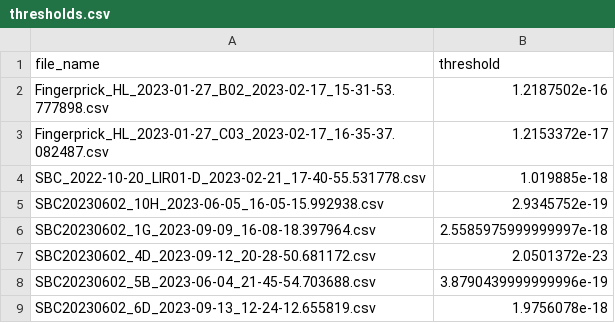
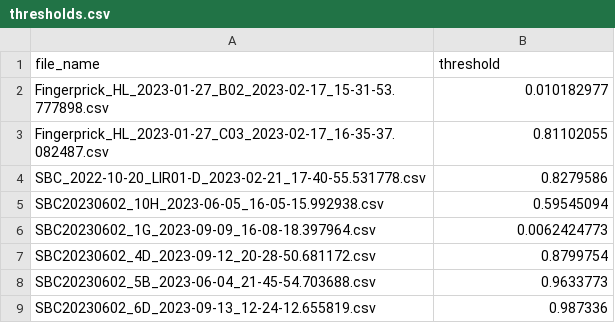
Before and after one commit to ellenjxu/octopi, a CSV file: out/resnet_baseline/thresholds/thresholds.csv, drawn as a sheet.

Commit message:
fix threshold bug

```diff
--- a/out/resnet_baseline/thresholds/thresholds.csv
+++ b/out/resnet_baseline/thresholds/thresholds.csv
@@ -1,9 +1,9 @@
 file_name,threshold
-Fingerprick_HL_2023-01-27_B02_2023-02-17_15-31-53.777898.csv,1.2187502e-16
-Fingerprick_HL_2023-01-27_C03_2023-02-17_16-35-37.082487.csv,1.2153372e-17
-SBC_2022-10-20_LIR01-D_2023-02-21_17-40-55.531778.csv,1.019885e-18
-SBC20230602_10H_2023-06-05_16-05-15.992938.csv,2.9345752e-19
-SBC20230602_1G_2023-09-09_16-08-18.397964.csv,2.5585975999999997e-18
-SBC20230602_4D_2023-09-12_20-28-50.681172.csv,2.0501372e-23
-SBC20230602_5B_2023-06-04_21-45-54.703688.csv,3.8790439999999996e-19
-SBC20230602_6D_2023-09-13_12-24-12.655819.csv,1.9756078e-18
+Fingerprick_HL_2023-01-27_B02_2023-02-17_15-31-53.777898.csv,0.010182977
+Fingerprick_HL_2023-01-27_C03_2023-02-17_16-35-37.082487.csv,0.81102055
+SBC_2022-10-20_LIR01-D_2023-02-21_17-40-55.531778.csv,0.8279586
+SBC20230602_10H_2023-06-05_16-05-15.992938.csv,0.59545094
+SBC20230602_1G_2023-09-09_16-08-18.397964.csv,0.0062424773
+SBC20230602_4D_2023-09-12_20-28-50.681172.csv,0.8799754
+SBC20230602_5B_2023-06-04_21-45-54.703688.csv,0.9633773
+SBC20230602_6D_2023-09-13_12-24-12.655819.csv,0.987336
```
Also changed, not shown: 4 other files.
